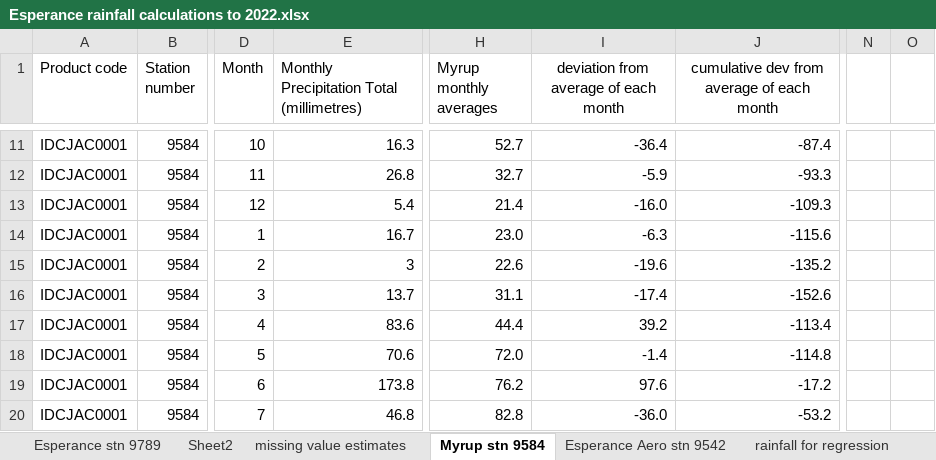
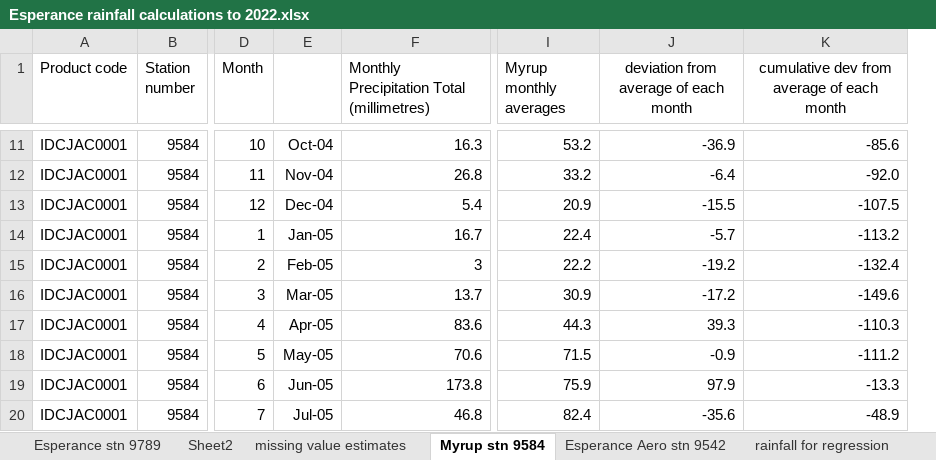
Before and after one commit to AdrianMP62/Warden-Gore-2023, an Excel workbook: raw_data/Esperance rainfall calculations to 2022.xlsx, sheet Myrup stn 9584, drawn as a sheet; only a part is shown, gaps mark what is left out; values as stored, in another font and other column widths than the file's, no borders; removed rows and columns are numbered as before the commit, all else as after; the diff covers the shown part only; the diff names each change by its address in the sheet, - before the commit and + after, or states it on an @@ line.

```diff
--- a/raw_data/Esperance rainfall calculations to 2022.xlsx (sheet Myrup stn 9584)
+++ b/raw_data/Esperance rainfall calculations to 2022.xlsx (sheet Myrup stn 9584)
+column E, rows 11-20: Oct-04 | Nov-04 | Dec-04 | Jan-05 | Feb-05 | Mar-05 | Apr-05 | May-05 | Jun-05 | Jul-05
-column N, empty
-column O, empty
-I11 (Myrup monthly averages): 52.7
+I11 (Myrup monthly averages): 53.2
-J11: -36.4
+J11: -36.9
-K11: -87.4
+K11: -85.6
-I12 (Myrup monthly averages): 32.7
+I12 (Myrup monthly averages): 33.2
-J12: -5.9
+J12: -6.4
-K12: -93.3
+K12: -92.0
-I13 (Myrup monthly averages): 21.4
+I13 (Myrup monthly averages): 20.9
-J13: -16.0
+J13: -15.5
-K13: -109.3
+K13: -107.5
-I14 (Myrup monthly averages): 23.0
+I14 (Myrup monthly averages): 22.4
-J14: -6.3
+J14: -5.7
-K14: -115.6
+K14: -113.2
-I15 (Myrup monthly averages): 22.6
+I15 (Myrup monthly averages): 22.2
-J15: -19.6
+J15: -19.2
-K15: -135.2
+K15: -132.4
-I16 (Myrup monthly averages): 31.1
+I16 (Myrup monthly averages): 30.9
-J16: -17.4
+J16: -17.2
-K16: -152.6
+K16: -149.6
-I17 (Myrup monthly averages): 44.4
+I17 (Myrup monthly averages): 44.3
-J17: 39.2
+J17: 39.3
-K17: -113.4
+K17: -110.3
-I18 (Myrup monthly averages): 72.0
+I18 (Myrup monthly averages): 71.5
-J18: -1.4
+J18: -0.9
-K18: -114.8
+K18: -111.2
-I19 (Myrup monthly averages): 76.2
+I19 (Myrup monthly averages): 75.9
-J19: 97.6
+J19: 97.9
-K19: -17.2
+K19: -13.3
-I20 (Myrup monthly averages): 82.8
+I20 (Myrup monthly averages): 82.4
-J20: -36.0
+J20: -35.6
-K20: -53.2
+K20: -48.9
```
Also changed, not shown: 732 edited cells and cell formats elsewhere in this sheet, sheet Esperance stn 9789, sheet Esperance Aero stn 9542, sheet rainfall for regression, sheet Sheet1, sheet missing value estimates, formulas that keep their value, charts or pictures.
